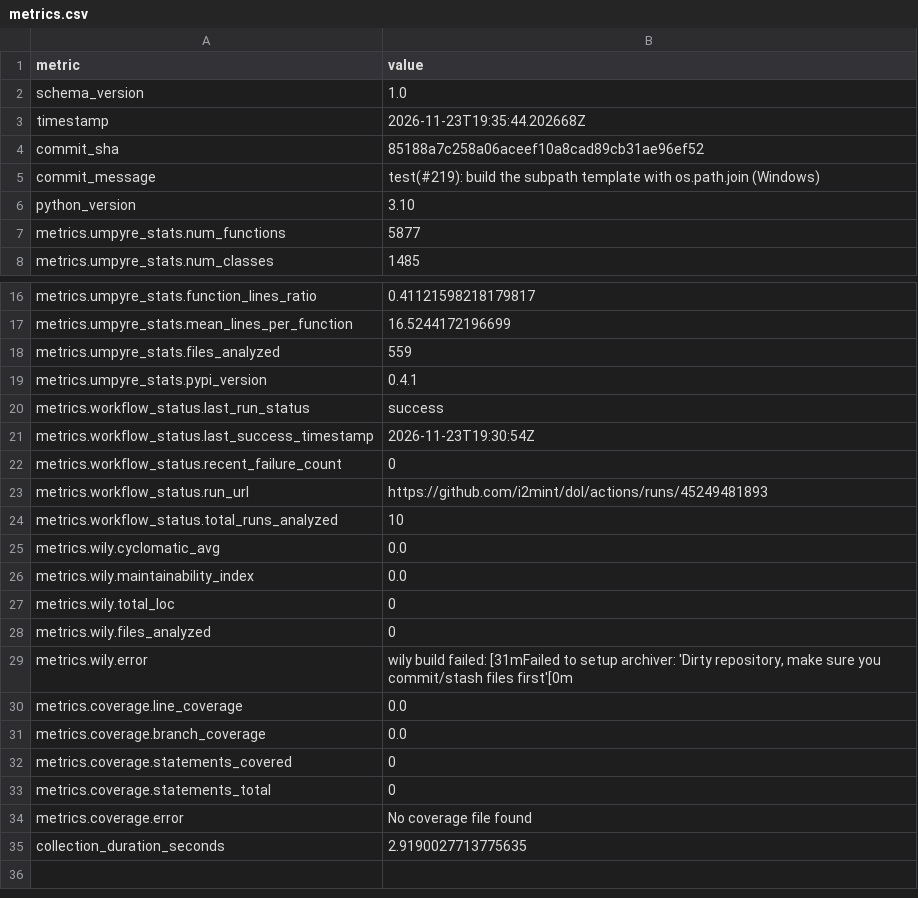
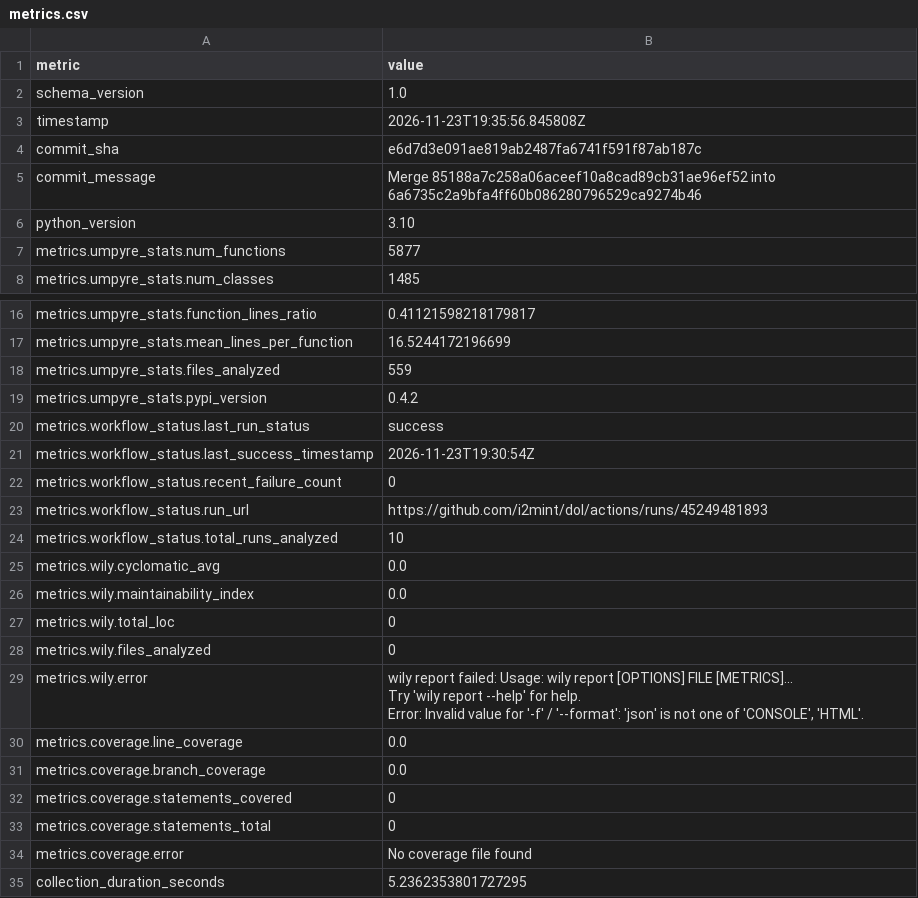
Before and after one commit to i2mint/dol, a CSV file: metrics.csv, drawn as a sheet; only a part is shown, gaps mark what is left out; ↵ is a line break in a cell; the diff names each change by its address in the sheet, - before the commit and + after, or states it on an @@ line.

Commit message:
Update metrics for e6d7d3e

```diff
--- a/metrics.csv
+++ b/metrics.csv
-B3 (value): 2026-11-23T19:35:44.202668Z
+B3 (value): 2026-11-23T19:35:56.845808Z
-B4 (value): 85188a7c258a06aceef10a8cad89cb31ae96ef52
+B4 (value): e6d7d3e091ae819ab2487fa6741f591f87ab187c
-B5 (value): test(#219): build the subpath template with os.path.join (Windows)
+B5 (value): Merge 85188a7c258a06aceef10a8cad89cb31ae96ef52 into 6a6735c2a9bfa4ff60b086280796529ca9274b46
-B19 (value): 0.4.1
+B19 (value): 0.4.2
-B29 (value): wily build failed: [31mFailed to setup archiver: 'Dirty repository, make sure you commit/stash files first'[0m
+B29 (value): wily report failed: Usage: wily report [OPTIONS] FILE [METRICS]... ↵ Try 'wily report --help' for help. ↵ Error: Invalid value for '-f' / '--format': 'json' is not one of 'CONSOLE', 'HTML'.
-B35 (value): 2.9190027713775635
+B35 (value): 5.2362353801727295
```
Also changed, not shown: 2 other files.
